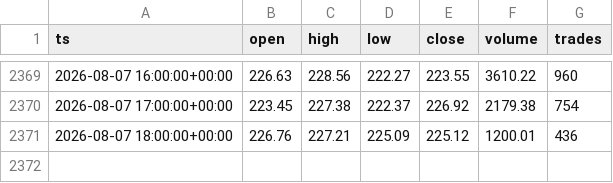
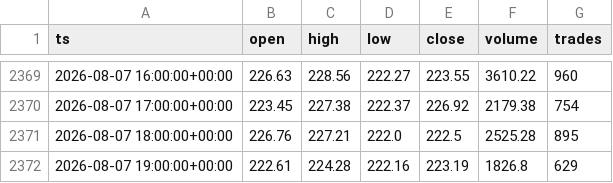
Before and after one commit to marsierz-ui/CBRS_data, a CSV file: out/xyz_CBRS_1h_master.csv, drawn as a sheet; only a part is shown, gaps mark what is left out.

```diff
--- a/out/xyz_CBRS_1h_master.csv
+++ b/out/xyz_CBRS_1h_master.csv
@@ -2370,2 +2370,3 @@ ts,open,high,low,close,volume,trades
 2026-08-07 17:00:00+00:00,223.45,227.38,222.37,226.92,2179.38,754
-2026-08-07 18:00:00+00:00,226.76,227.21,225.09,225.12,1200.01,436
+2026-08-07 18:00:00+00:00,226.76,227.21,222.0,222.5,2525.28,895
+2026-08-07 19:00:00+00:00,222.61,224.28,222.16,223.19,1826.8,629
```
Also changed, not shown: out/xyz_CBRS_1d_master.csv, out/xyz_CBRS_1m_master.csv, 1 other file.
